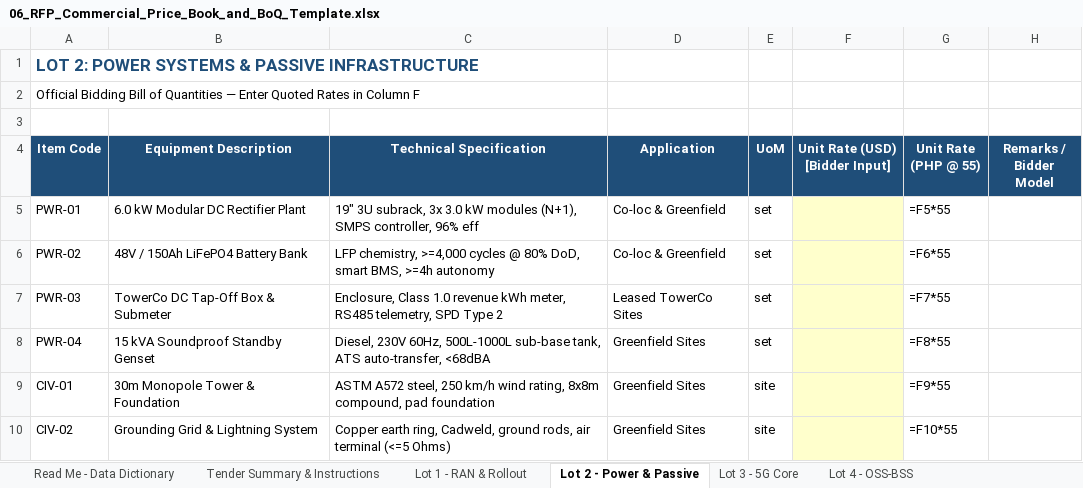
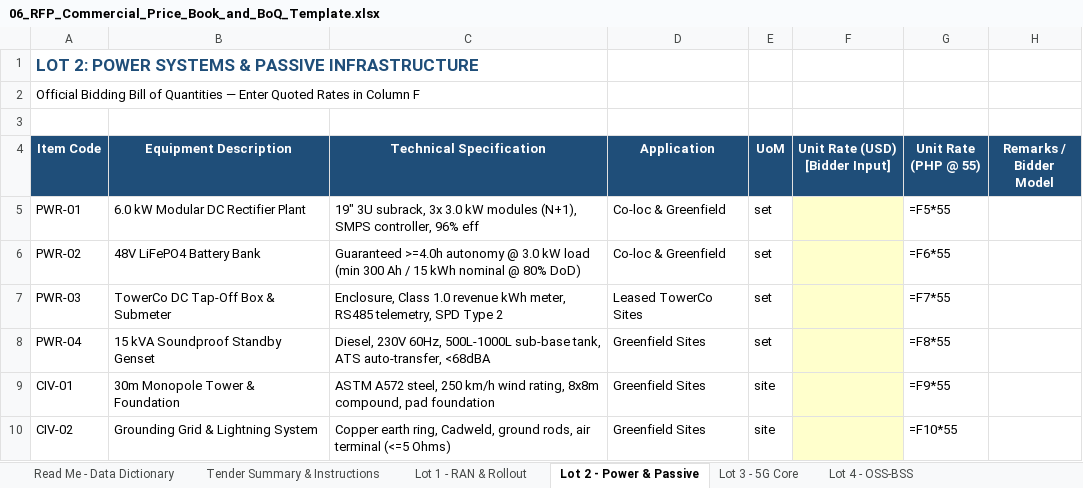
Before and after one commit to quizoli/fwa-5g-presentation, an Excel workbook: RFP_Tender_Package/06_RFP_Commercial_Price_Book_and_BoQ_Template.xlsx, sheet Lot 2 - Power & Passive, drawn as a sheet; values as stored, in another font and other column widths than the file's, no borders; formulas without a stored value are shown as written; the diff names each change by its address in the sheet, - before the commit and + after, or states it on an @@ line.

Commit message:
feat(rfp): address all 19 findings from Tender Readiness Review - frequency 1487MHz, battery 300Ah/15kWh, cell-edge 5th percentile, Lot 7 CPE matrix in Appendix A, and recompiled clean PDFs

```diff
--- a/RFP_Tender_Package/06_RFP_Commercial_Price_Book_and_BoQ_Template.xlsx (sheet Lot 2 - Power & Passive)
+++ b/RFP_Tender_Package/06_RFP_Commercial_Price_Book_and_BoQ_Template.xlsx (sheet Lot 2 - Power & Passive)
-B6 (Equipment Description): 48V / 150Ah LiFePO4 Battery Bank
+B6 (Equipment Description): 48V LiFePO4 Battery Bank
-C6 (Technical Specification): LFP chemistry, >=4,000 cycles @ 80% DoD, smart BMS, >=4h autonomy
+C6 (Technical Specification): Guaranteed >=4.0h autonomy @ 3.0 kW load (min 300 Ah / 15 kWh nominal @ 80% DoD)
```
Also changed, not shown: sheet Lot 6 - Managed Services, 17 other files.
